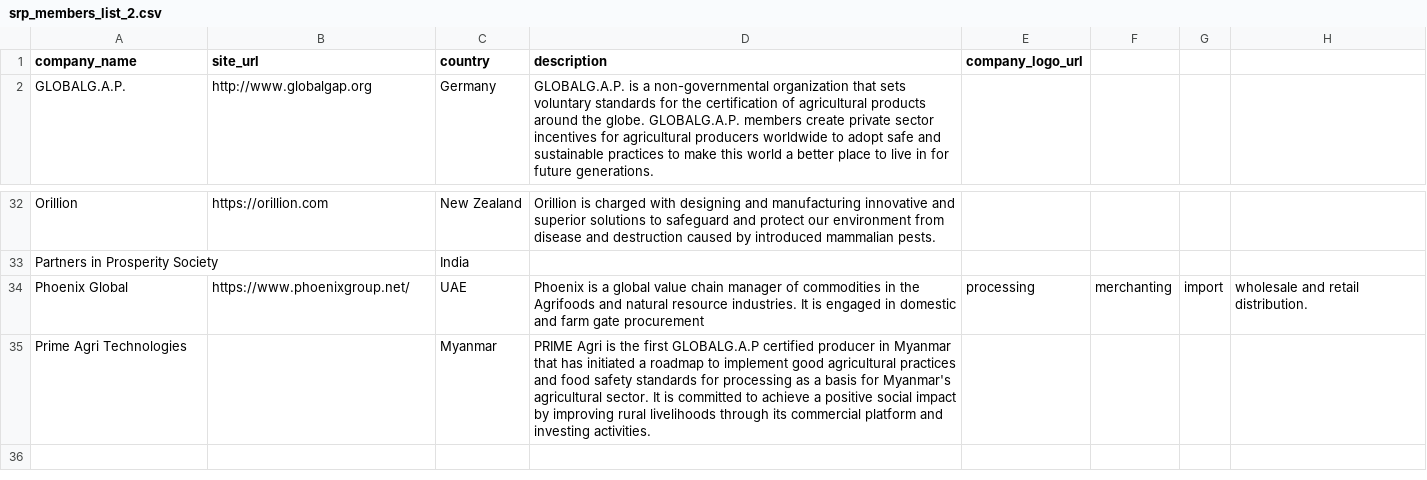
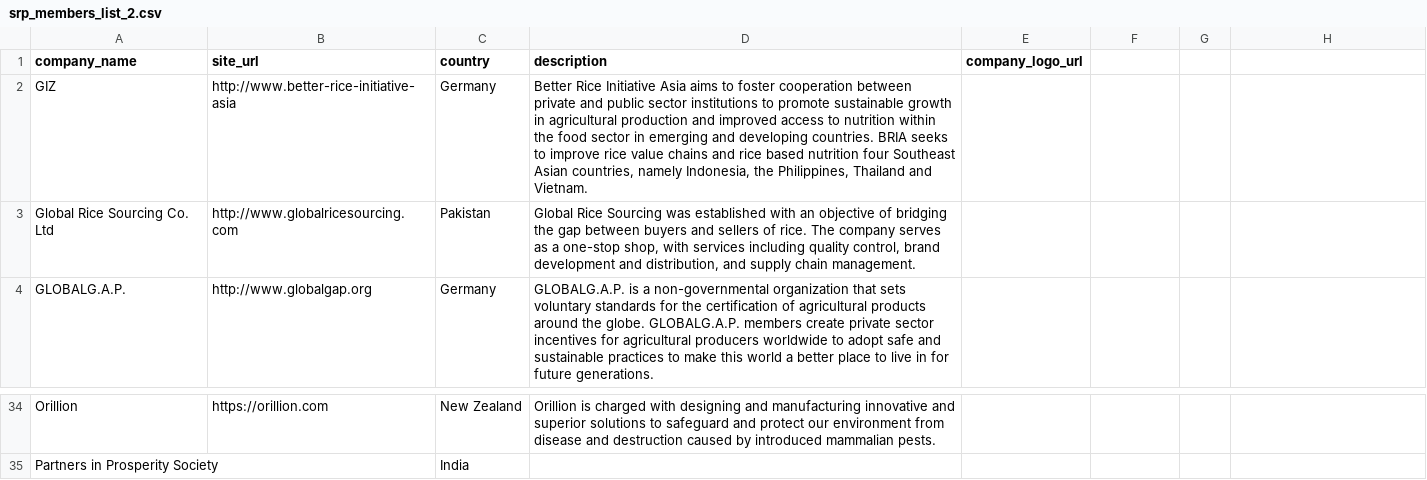
Before and after one commit to sustainablericeplatform/sustainablericeplatform.github.io, a CSV file: _data/srp_members_list_2.csv, drawn as a sheet; only a part is shown, gaps mark what is left out.

Commit message:
Update srp_members_list_2.csv

```diff
--- a/_data/srp_members_list_2.csv
+++ b/_data/srp_members_list_2.csv
@@ -1,2 +1,4 @@
 company_name,site_url,country,description,company_logo_url
+GIZ,http://www.better-rice-initiative-asia,Germany,"Better Rice Initiative Asia aims to foster cooperation between private and public sector institutions to promote sustainable growth in agricultural production and improved access to nutrition within the food sector in emerging and developing countries. BRIA seeks to improve rice value chains and rice based nutrition four Southeast Asian countries, namely Indonesia, the Philippines, Thailand and Vietnam.",
+Global Rice Sourcing Co. Ltd,http://www.globalricesourcing.com,Pakistan,"Global Rice Sourcing was established with an objective of bridging the gap between buyers and sellers of rice. The company serves as a one-stop shop, with services including quality control, brand development and distribution, and supply chain management.",
 GLOBALG.A.P.,http://www.globalgap.org,Germany,GLOBALG.A.P. is a non-governmental organization that sets voluntary standards for the certification of agricultural products around the globe. GLOBALG.A.P. members create private sector incentives for agricultural producers worldwide to adopt safe and sustainable practices to make this world a better place to live in for future generations. ,
@@ -33,3 +35 @@ Orillion,https://orillion.com,New Zealand,Orillion is charged with designing and
 Partners in Prosperity Society,,India,"",
-Phoenix Global,https://www.phoenixgroup.net/,UAE,Phoenix is a global value chain manager of commodities in the Agrifoods and natural resource industries. It is engaged in domestic and farm gate procurement, processing, merchanting, import, wholesale and retail distribution.,
-Prime Agri Technologies,,Myanmar,"PRIME Agri is the first GLOBALG.A.P certified producer in Myanmar that has initiated a roadmap to implement good agricultural practices and food safety standards for processing as a basis for Myanmar's agricultural sector. It is committed to achieve a positive social impact by improving rural livelihoods through its commercial platform and investing activities.",
```
